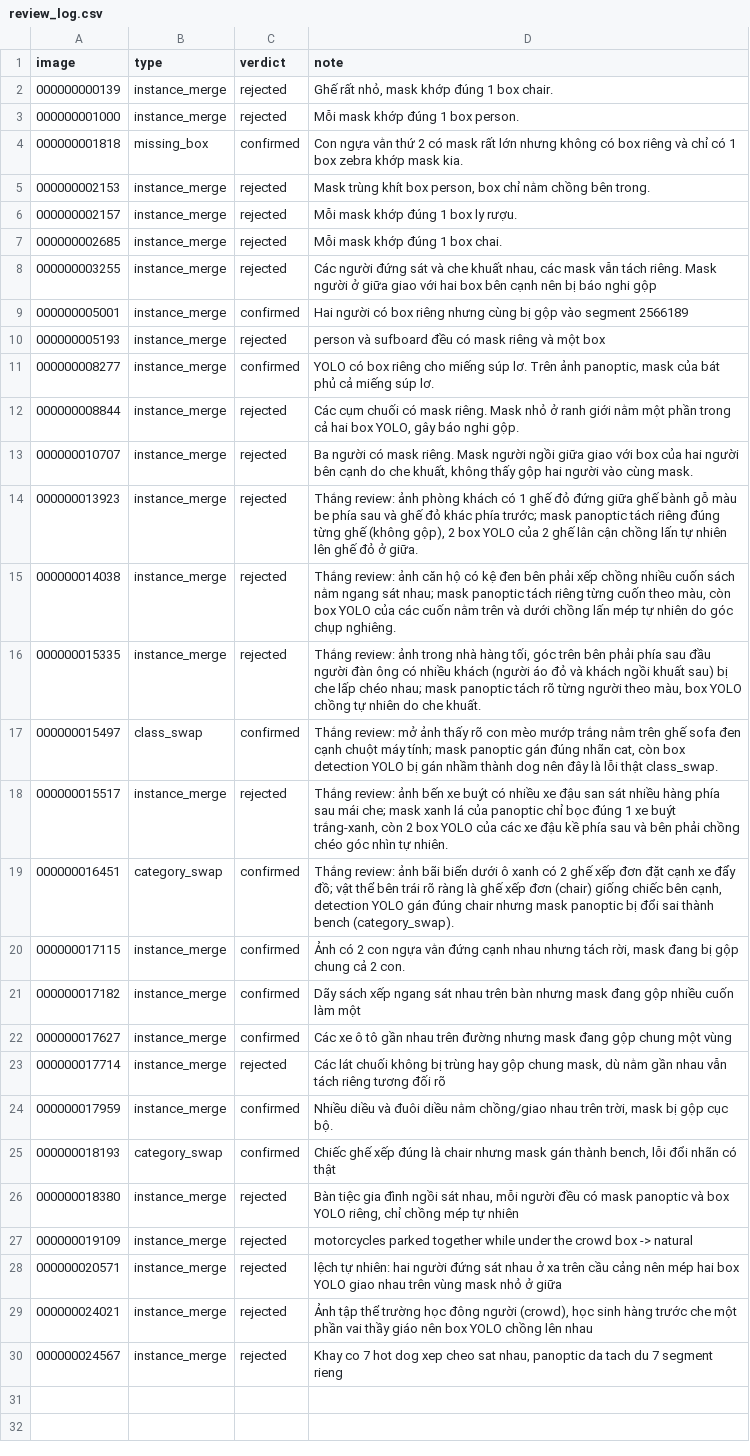
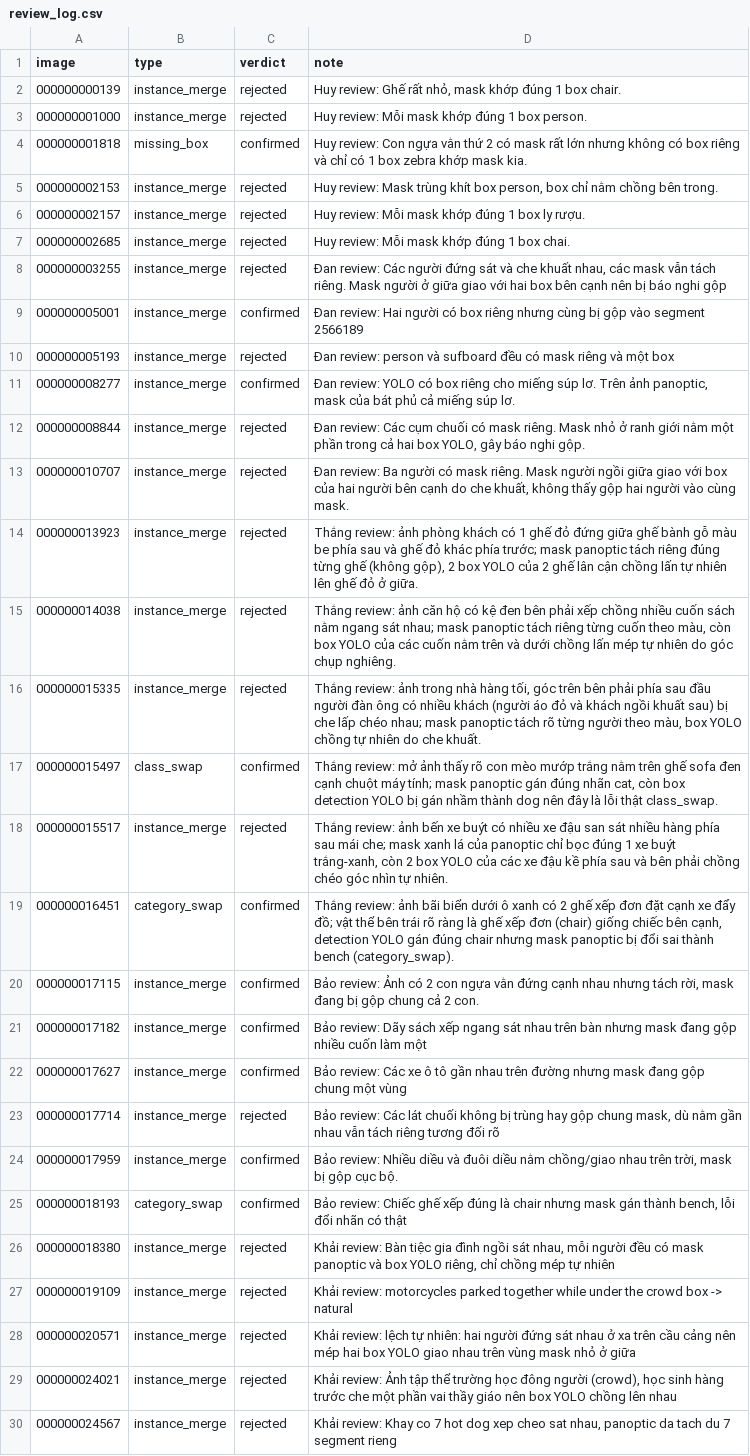
Before and after one commit to trngiahuyyyy/K5-L23-DAY10-NHOMTGH-Release, a CSV file: submission/r3056/review_log.csv, drawn as a sheet; the diff names each change by its address in the sheet, - before the commit and + after, or states it on an @@ line.

Commit message:
P2/P6b: bo sung ten nguoi xem vao tung dong review_log.csv cho ca r3056 va de_an_09

```diff
--- a/submission/r3056/review_log.csv
+++ b/submission/r3056/review_log.csv
-D2 (note): Ghế rất…
+D2 (note): Huy review: Ghế rất…
-D3 (note): Mỗi mask khớp đúng 1 box person.
+D3 (note): Huy review: Mỗi mask khớp đúng 1 box person.
-D4 (note): Con ngựa…
+D4 (note): Huy review: Con ngựa…
-D5 (note): Mask trùng…
+D5 (note): Huy review: Mask trùng…
-D6 (note): Mỗi mask khớp đúng 1 box ly rượu.
+D6 (note): Huy review: Mỗi mask khớp đúng 1 box ly rượu.
-D7 (note): Mỗi mask khớp đúng 1 box chai.
+D7 (note): Huy review: Mỗi mask khớp đúng 1 box chai.
-D8 (note): Các người…
+D8 (note): Đan review: Các người…
-D9 (note): Hai người…
+D9 (note): Đan review: Hai người…
-D10 (note): person và…
+D10 (note): Đan review: person và…
-D11 (note): YOLO có…
+D11 (note): Đan review: YOLO có…
-D12 (note): Các cụm…
+D12 (note): Đan review: Các cụm…
-D13 (note): Ba người…
+D13 (note): Đan review: Ba người…
-D20 (note): Ảnh có…
+D20 (note): Bảo review: Ảnh có…
-D21 (note): Dãy sách…
+D21 (note): Bảo review: Dãy sách…
-D22 (note): Các xe…
+D22 (note): Bảo review: Các xe…
-D23 (note): Các lát…
+D23 (note): Bảo review: Các lát…
-D24 (note): Nhiều diều…
+D24 (note): Bảo review: Nhiều diều…
-D25 (note): Chiếc ghế…
+D25 (note): Bảo review: Chiếc ghế…
-D26 (note): Bàn tiệc…
+D26 (note): Khải review: Bàn tiệc…
-D27 (note): motorcycles parked…
+D27 (note): Khải review: motorcycles parked…
-D28 (note): lệch tự…
+D28 (note): Khải review: lệch tự…
-D29 (note): Ảnh tập…
+D29 (note): Khải review: Ảnh tập…
-D30 (note): Khay co…
+D30 (note): Khải review: Khay co…
```
Also changed, not shown: submission/de_an/review_log.csv.
